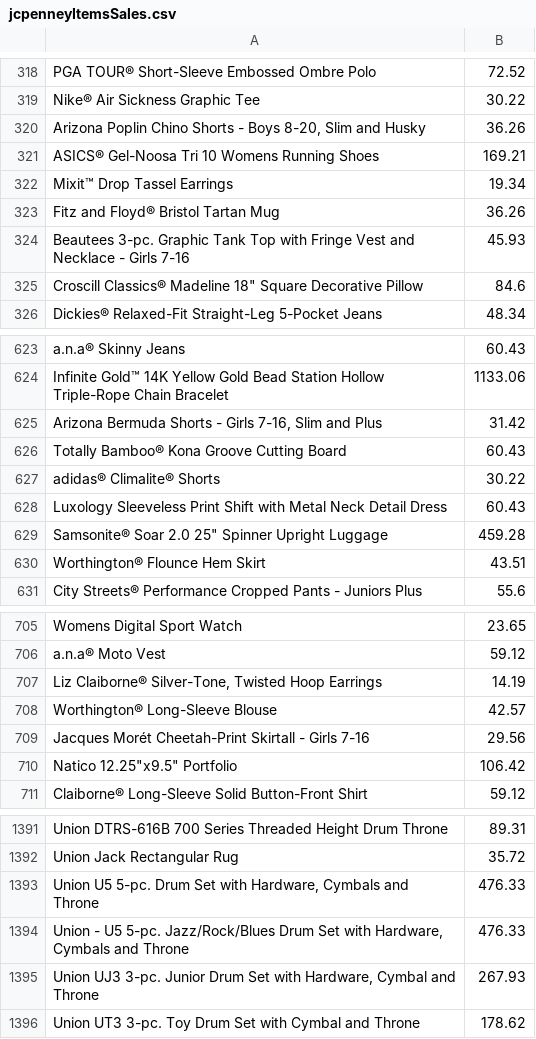
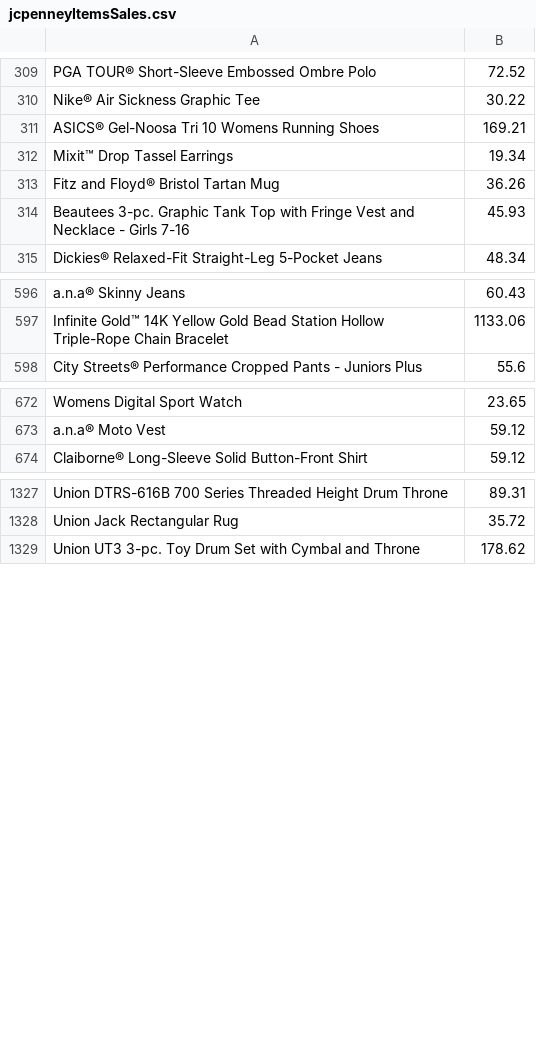
Before and after one commit to cedrichansen/Custom_Concurrent_HashTable, a CSV file: jcpenneyItemsSales.csv, drawn as a sheet; only a part is shown, gaps mark what is left out; the diff covers the shown part only; the diff names each change by its address in the sheet, - before the commit and + after, or states it on an @@ line.

```diff
--- a/jcpenneyItemsSales.csv
+++ b/jcpenneyItemsSales.csv
-row 320: Arizona Poplin Chino Shorts - Boys 8-20, Slim and Husky | 36.26
-row 325: Croscill Classics® Madeline 18" Square Decorative Pillow | 84.6
-row 625: Arizona Bermuda Shorts - Girls 7-16, Slim and Plus | 31.42
-row 626: Totally Bamboo® Kona Groove Cutting Board | 60.43
-row 627: adidas® Climalite® Shorts | 30.22
-row 628: Luxology Sleeveless Print Shift with Metal Neck Detail Dress | 60.43
-row 629: Samsonite® Soar 2.0 25" Spinner Upright Luggage | 459.28
-row 630: Worthington® Flounce Hem Skirt | 43.51
-row 707: Liz Claiborne® Silver-Tone, Twisted Hoop Earrings | 14.19
-row 708: Worthington® Long-Sleeve Blouse | 42.57
-row 709: Jacques Morét Cheetah-Print Skirtall - Girls 7-16 | 29.56
-row 710: Natico 12.25"x9.5" Portfolio | 106.42
-row 1393: Union U5 5-pc. Drum Set with Hardware, Cymbals and Throne | 476.33
-row 1394: Union - U5 5-pc. Jazz/Rock/Blues Drum Set with Hardware, Cymbals and Throne | 476.33
-row 1395: Union UJ3 3-pc. Junior Drum Set with Hardware, Cymbal and Throne | 267.93
```
Also changed, not shown: 62 removed rows elsewhere in this file, 10 other files.
